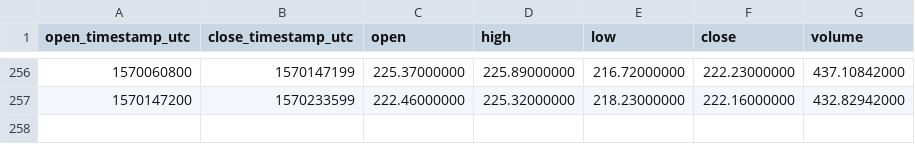
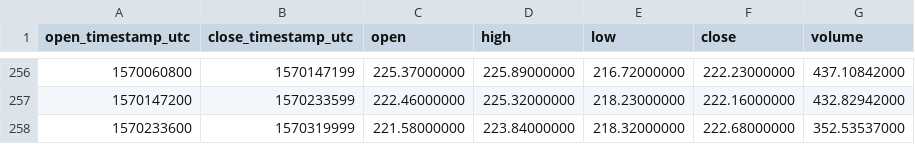
Before and after one commit to cryptobigbro/binance-BCHABCUSDC, a CSV file: binance-BCHABCUSDC-1d.csv, drawn as a sheet; only a part is shown, gaps mark what is left out; the diff names each change by its address in the sheet, - before the commit and + after, or states it on an @@ line.

```diff
--- a/binance-BCHABCUSDC-1d.csv
+++ b/binance-BCHABCUSDC-1d.csv
+row 258: 1570233600 | 1570319999 | 221.58000000 | 223.84000000 | 218.32000000 | 222.68000000 | 352.53537000
```
Also changed, not shown: binance-BCHABCUSDC-1h.csv.
